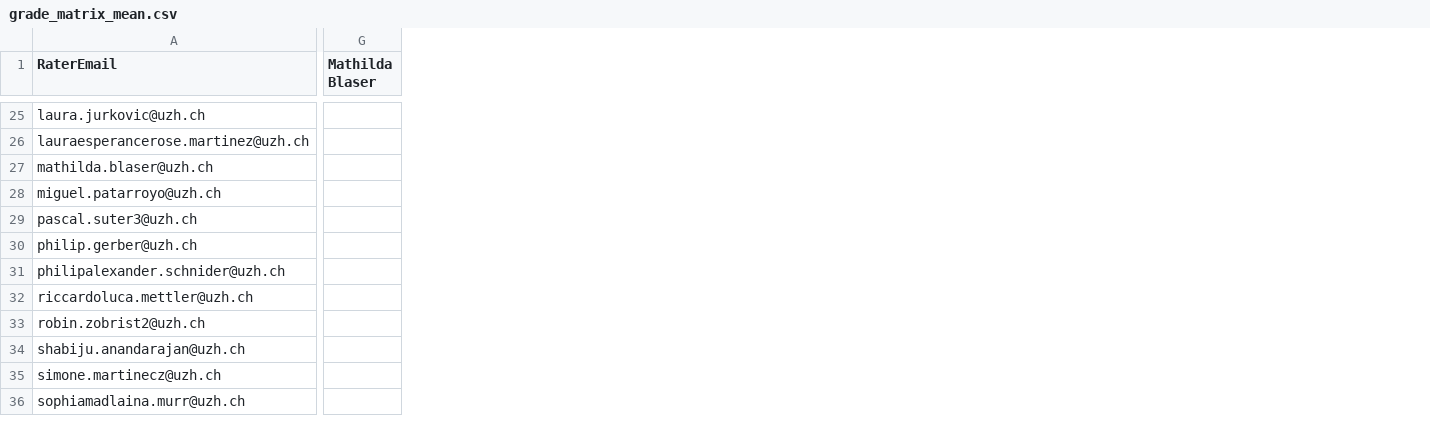
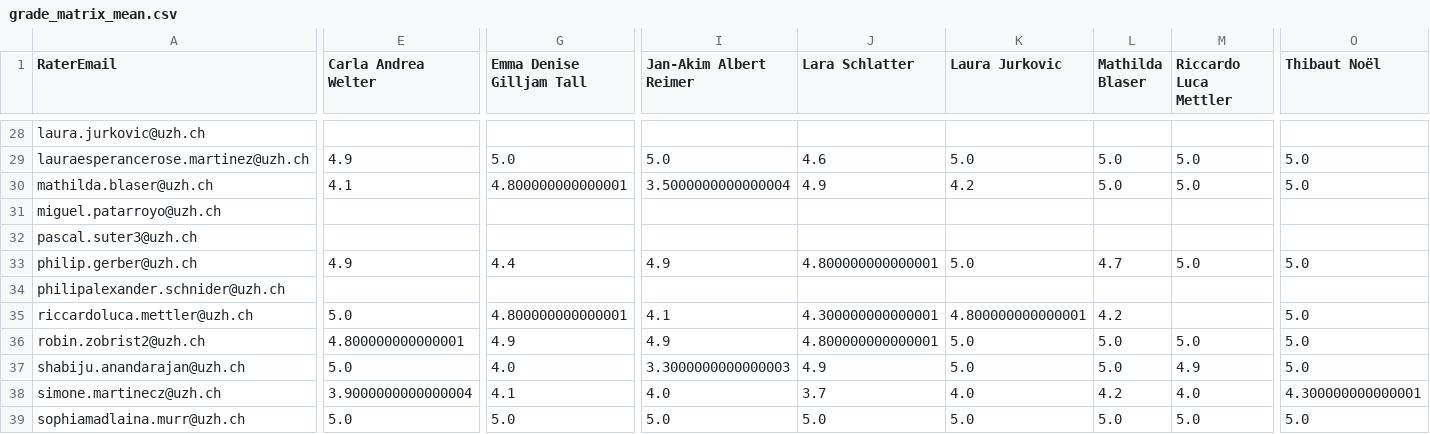
Before and after one commit to RenjieCui/Peer-Grading-Repo-archived, a CSV file: PeerGrading/Output/master/grade_matrix_mean.csv, drawn as a sheet; only a part is shown, gaps mark what is left out; addresses are those after the commit; the diff covers the shown part only; the diff names each change by its address in the sheet, - before the commit and + after, or states it on an @@ line.

```diff
--- a/PeerGrading/Output/master/grade_matrix_mean.csv
+++ b/PeerGrading/Output/master/grade_matrix_mean.csv
+column E (Carla Andrea Welter), rows 29-39: 4.9 | 4.1 |  |  | 4.9 |  | 5.0 | 4.800000000000001 | 5.0 | 3.9000000000000004 | 5.0
+column G (Emma Denise Gilljam Tall), rows 29-39: 5.0 | 4.800000000000001 |  |  | 4.4 |  | 4.800000000000001 | 4.9 | 4.0 | 4.1 | 5.0
+column I (Jan-Akim Albert Reimer), rows 29-39: 5.0 | 3.5000000000000004 |  |  | 4.9 |  | 4.1 | 4.9 | 3.3000000000000003 | 4.0 | 5.0
+column J (Lara Schlatter), rows 29-39: 4.6 | 4.9 |  |  | 4.800000000000001 |  | 4.300000000000001 | 4.800000000000001 | 4.9 | 3.7 | 5.0
+column K (Laura Jurkovic), rows 29-39: 5.0 | 4.2 |  |  | 5.0 |  | 4.800000000000001 | 5.0 | 5.0 | 4.0 | 5.0
+column M (Riccardo Luca Mettler), rows 29-39: 5.0 | 5.0 |  |  | 5.0 |  |  | 5.0 | 4.9 | 4.0 | 5.0
+column O (Thibaut Noël), rows 29-39: 5.0 | 5.0 |  |  | 5.0 |  | 5.0 | 5.0 | 5.0 | 4.300000000000001 | 5.0
-L29:L30 (Mathilda Blaser): (empty)
+L29:L30 (Mathilda Blaser): 5.0
-L33 (Mathilda Blaser): (empty)
+L33 (Mathilda Blaser): 4.7
-L35 (Mathilda Blaser): (empty)
+L35 (Mathilda Blaser): 4.2
-L36:L37 (Mathilda Blaser): (empty)
+L36:L37 (Mathilda Blaser): 5.0
-L38 (Mathilda Blaser): (empty)
+L38 (Mathilda Blaser): 4.2
-L39 (Mathilda Blaser): (empty)
+L39 (Mathilda Blaser): 5.0
```
Also changed, not shown: 4 added rows, 1 added column and 32 edited cells elsewhere in this file, PeerGrading/Output/master/grade_matrix_count.csv, PeerGrading/Output/peer_log_W01.csv, 25 other files.
